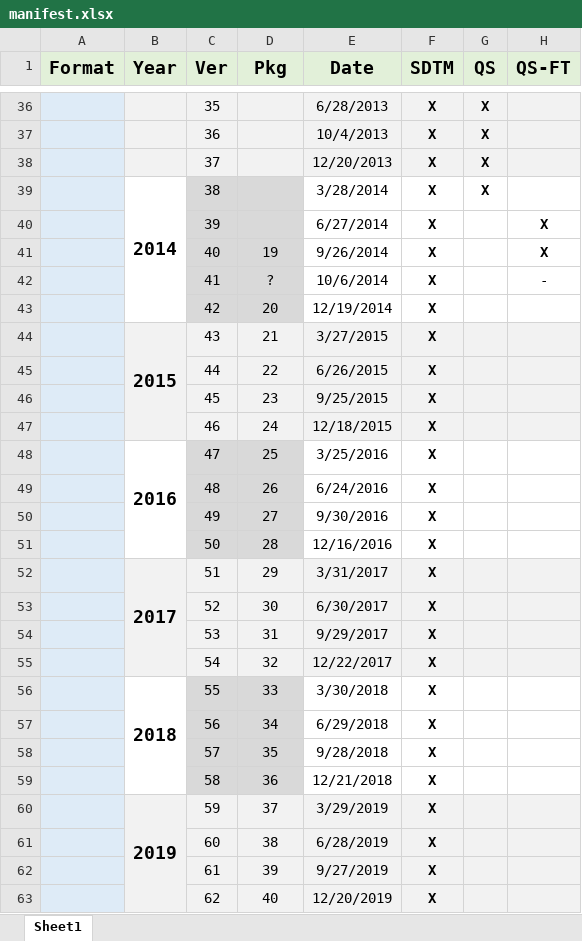
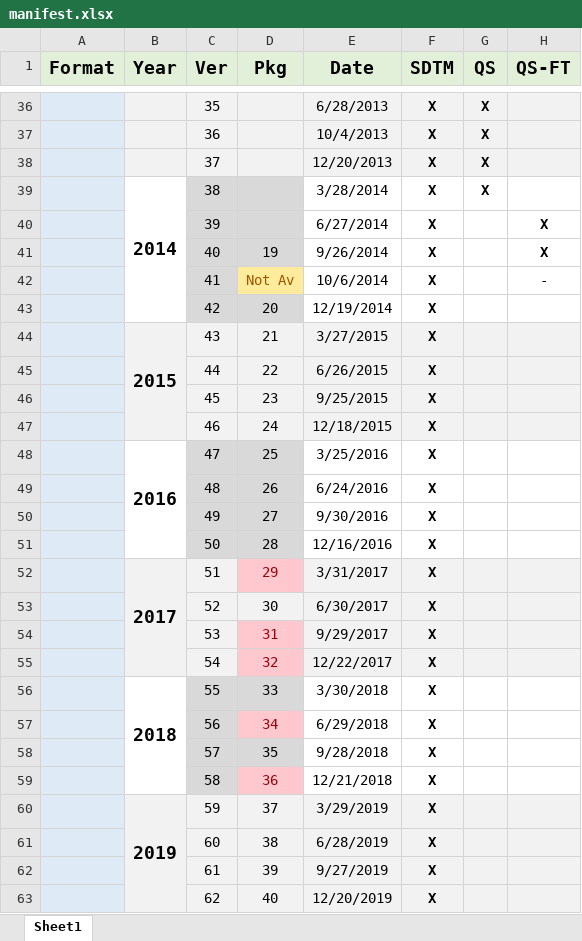
Before and after one commit to a3informatics/Glandon, an Excel workbook: db/load/cdisc/ct/manifest/manifest.xlsx, sheet Sheet1, drawn as a sheet; only a part is shown, gaps mark what is left out; values as stored, in another font and other column widths than the file's, no borders; the diff names each change by its address in the sheet, - before the commit and + after, or states it on an @@ line.

Commit message:
GLAN-1120
[1] Further testing to see errors in CDISC Library API

```diff
--- a/db/load/cdisc/ct/manifest/manifest.xlsx (sheet Sheet1)
+++ b/db/load/cdisc/ct/manifest/manifest.xlsx (sheet Sheet1)
-D42 (Pkg): ?
+D42 (Pkg): Not Av
@@ D42 fill: #D9D9D9 → #FFEB9C, text colour: black → #9C5700 @@
@@ D52 text colour: black → #9C0006, fill: #F2F2F2 → #FFC7CE @@
@@ D54:D55 text colour: black → #9C0006, fill: #F2F2F2 → #FFC7CE @@
@@ D57 fill: #D9D9D9 → #FFC7CE, text colour: black → #9C0006 @@
@@ D59 fill: #D9D9D9 → #FFC7CE, text colour: black → #9C0006 @@
```
Also changed, not shown: 19 other files.
